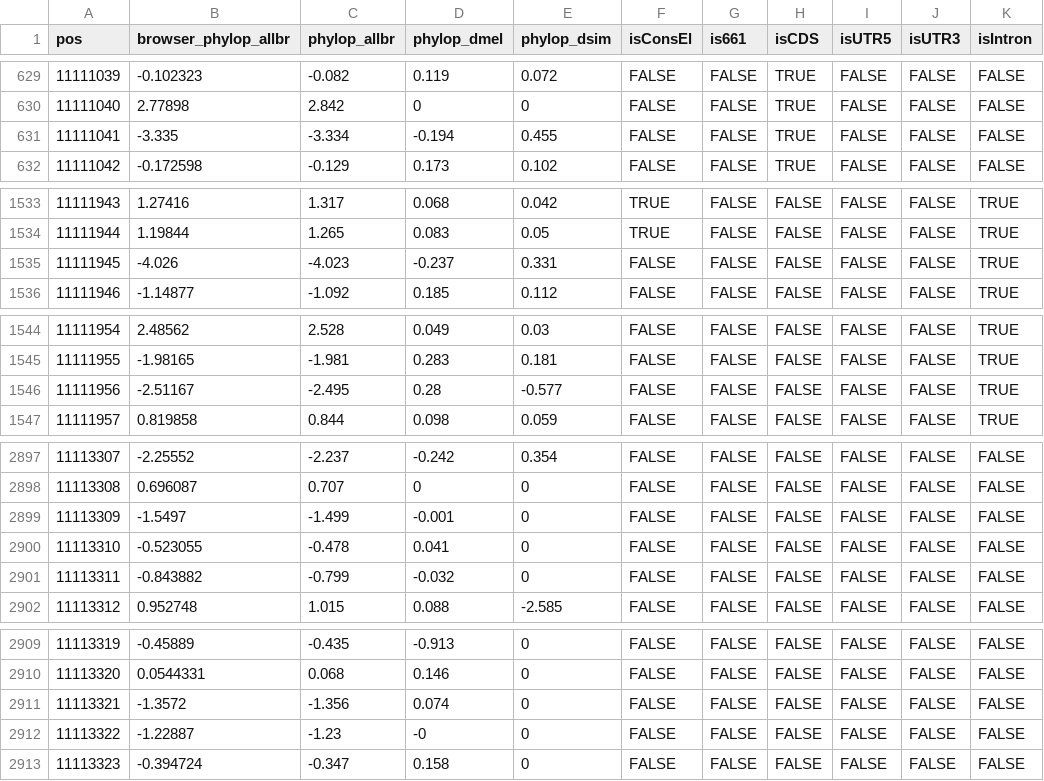
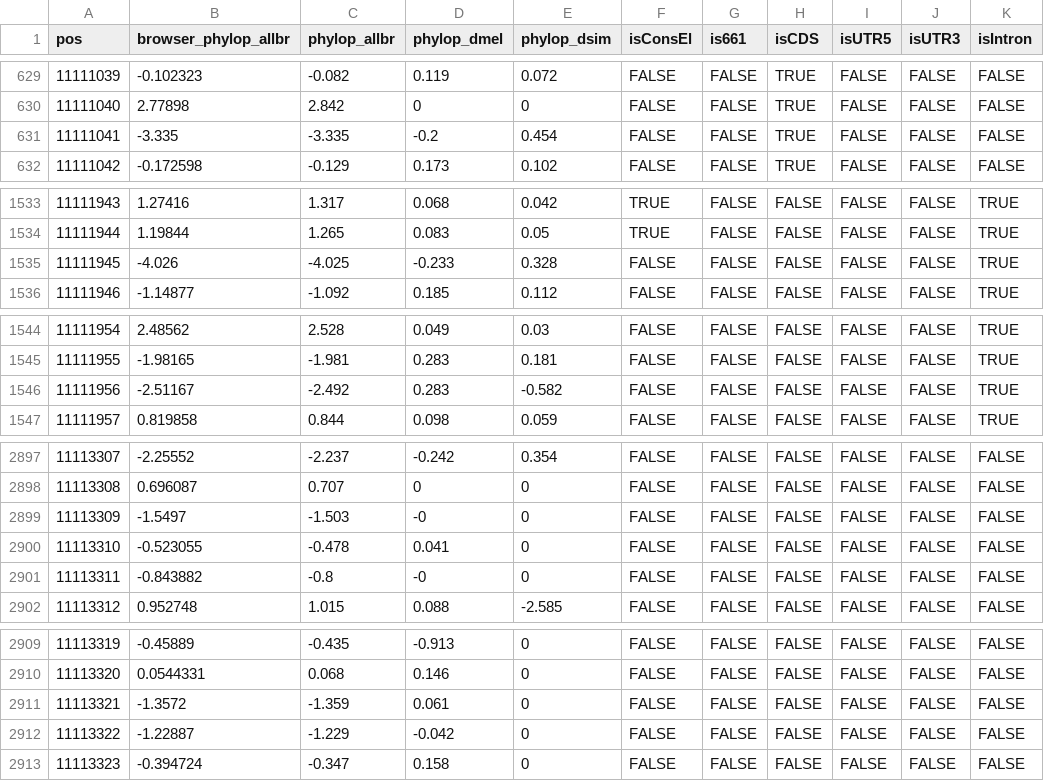
Before and after one commit to aavilaherrera/flymating, a TSV file: results/phylop.tsv, drawn as a sheet; only a part is shown, gaps mark what is left out; the diff covers the shown part only; the diff names each change by its address in the sheet, - before the commit and + after, or states it on an @@ line.

```diff
--- a/results/phylop.tsv
+++ b/results/phylop.tsv
-C631 (phylop_allbr): -3.334
+C631 (phylop_allbr): -3.335
-D631 (phylop_dmel): -0.194
+D631 (phylop_dmel): -0.2
-E631 (phylop_dsim): 0.455
+E631 (phylop_dsim): 0.454
-C1535 (phylop_allbr): -4.023
+C1535 (phylop_allbr): -4.025
-D1535 (phylop_dmel): -0.237
+D1535 (phylop_dmel): -0.233
-E1535 (phylop_dsim): 0.331
+E1535 (phylop_dsim): 0.328
-C1546 (phylop_allbr): -2.495
+C1546 (phylop_allbr): -2.492
-D1546 (phylop_dmel): 0.28
+D1546 (phylop_dmel): 0.283
-E1546 (phylop_dsim): -0.577
+E1546 (phylop_dsim): -0.582
-C2899 (phylop_allbr): -1.499
+C2899 (phylop_allbr): -1.503
-D2899 (phylop_dmel): -0.001
+D2899 (phylop_dmel): -0
-C2901 (phylop_allbr): -0.799
+C2901 (phylop_allbr): -0.8
-D2901 (phylop_dmel): -0.032
+D2901 (phylop_dmel): -0
-C2911 (phylop_allbr): -1.356
+C2911 (phylop_allbr): -1.359
-D2911 (phylop_dmel): 0.074
+D2911 (phylop_dmel): 0.061
-C2912 (phylop_allbr): -1.23
+C2912 (phylop_allbr): -1.229
-D2912 (phylop_dmel): -0
+D2912 (phylop_dmel): -0.042
```
Also changed, not shown: 7 edited cells elsewhere in this file, reg_3.7/phylop/allbr-phylop27-features.tsv, reg_3.7/phylop/dm6-phylop27-features.tsv, 13 other files.
